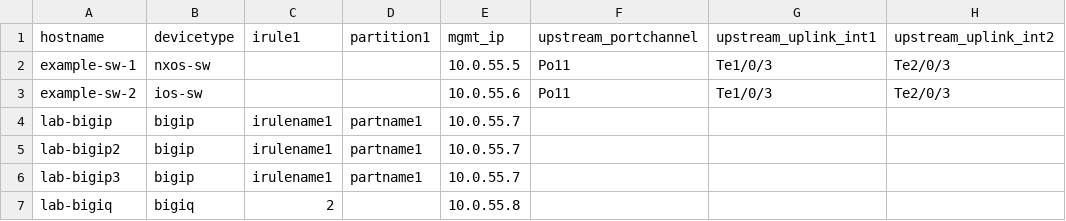
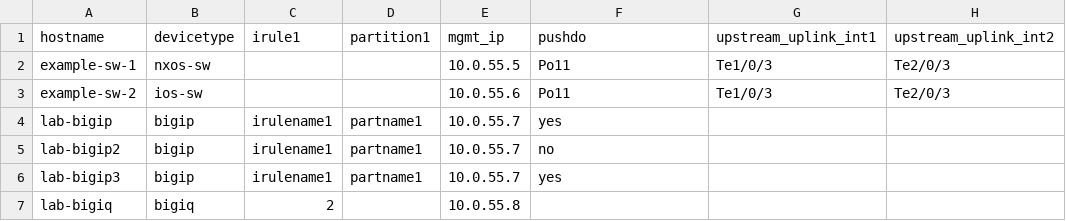
Before and after one commit to samualblair/f5-ansible, a CSV file: variables/device_variables.csv, drawn as a sheet; only a part is shown; the diff names each change by its address in the sheet, - before the commit and + after, or states it on an @@ line.

```diff
--- a/variables/device_variables.csv
+++ b/variables/device_variables.csv
-F1: upstream_portchannel
+F1: pushdo
-F4 (pushdo): (empty)
+F4 (pushdo): yes
-F5 (pushdo): (empty)
+F5 (pushdo): no
-F6 (pushdo): (empty)
+F6 (pushdo): yes
```
Also changed, not shown: 6 other files.
